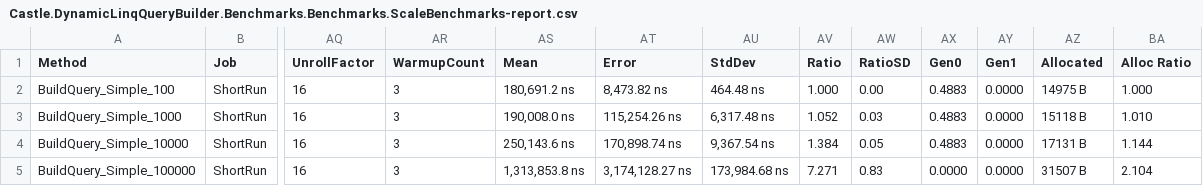
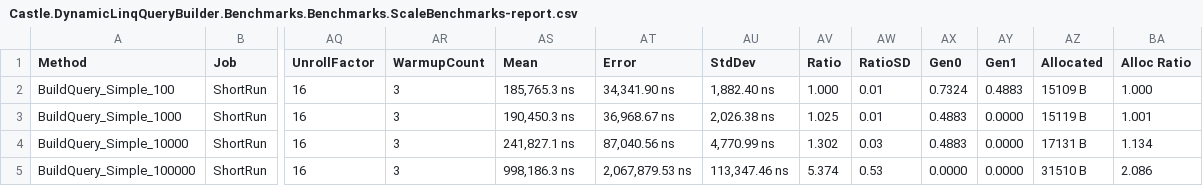
Before and after one commit to tghamm/dynamic-linq-query-builder, a CSV file: Castle.DynamicLinqQueryBuilder.Benchmarks/BenchmarkDotNet.Artifacts/results/Castle.DynamicLinqQueryBuilder.Benchmarks.Benchmarks.ScaleBenchmarks-report.csv, drawn as a sheet; only a part is shown, gaps mark what is left out; the diff covers the shown part only; the diff names each change by its address in the sheet, - before the commit and + after, or states it on an @@ line.

```diff
--- a/Castle.DynamicLinqQueryBuilder.Benchmarks/BenchmarkDotNet.Artifacts/results/Castle.DynamicLinqQueryBuilder.Benchmarks.Benchmarks.ScaleBenchmarks-report.csv
+++ b/Castle.DynamicLinqQueryBuilder.Benchmarks/BenchmarkDotNet.Artifacts/results/Castle.DynamicLinqQueryBuilder.Benchmarks.Benchmarks.ScaleBenchmarks-report.csv
-AS2 (Mean): 180,691.2 ns
+AS2 (Mean): 185,765.3 ns
-AT2 (Error): 8,473.82 ns
+AT2 (Error): 34,341.90 ns
-AU2 (StdDev): 464.48 ns
+AU2 (StdDev): 1,882.40 ns
-AW2 (RatioSD): 0.00
+AW2 (RatioSD): 0.01
-AX2 (Gen0): 0.4883
+AX2 (Gen0): 0.7324
-AY2 (Gen1): 0.0000
+AY2 (Gen1): 0.4883
-AZ2 (Allocated): 14975 B
+AZ2 (Allocated): 15109 B
-AS3 (Mean): 190,008.0 ns
+AS3 (Mean): 190,450.3 ns
-AT3 (Error): 115,254.26 ns
+AT3 (Error): 36,968.67 ns
-AU3 (StdDev): 6,317.48 ns
+AU3 (StdDev): 2,026.38 ns
-AV3 (Ratio): 1.052
+AV3 (Ratio): 1.025
-AW3 (RatioSD): 0.03
+AW3 (RatioSD): 0.01
-AZ3 (Allocated): 15118 B
+AZ3 (Allocated): 15119 B
-BA3 (Alloc Ratio): 1.010
+BA3 (Alloc Ratio): 1.001
-AS4 (Mean): 250,143.6 ns
+AS4 (Mean): 241,827.1 ns
-AT4 (Error): 170,898.74 ns
+AT4 (Error): 87,040.56 ns
-AU4 (StdDev): 9,367.54 ns
+AU4 (StdDev): 4,770.99 ns
-AV4 (Ratio): 1.384
+AV4 (Ratio): 1.302
-AW4 (RatioSD): 0.05
+AW4 (RatioSD): 0.03
-BA4 (Alloc Ratio): 1.144
+BA4 (Alloc Ratio): 1.134
-AS5 (Mean): 1,313,853.8 ns
+AS5 (Mean): 998,186.3 ns
-AT5 (Error): 3,174,128.27 ns
+AT5 (Error): 2,067,879.53 ns
-AU5 (StdDev): 173,984.68 ns
+AU5 (StdDev): 113,347.46 ns
-AV5 (Ratio): 7.271
+AV5 (Ratio): 5.374
-AW5 (RatioSD): 0.83
+AW5 (RatioSD): 0.53
-AZ5 (Allocated): 31507 B
+AZ5 (Allocated): 31510 B
-BA5 (Alloc Ratio): 2.104
+BA5 (Alloc Ratio): 2.086
```
Also changed, not shown: 97 edited cells elsewhere in this file, Castle.DynamicLinqQueryBuilder.Benchmarks/BenchmarkDotNet.Artifacts/results/Castle.DynamicLinqQueryBuilder.Benchmarks.Benchmarks.CachingBenchmarks-report.csv, Castle.DynamicLinqQueryBuilder.Benchmarks/BenchmarkDotNet.Artifacts/results/Castle.DynamicLinqQueryBuilder.Benchmarks.Benchmarks.ExpressionBuildBenchmarks-report.csv, 20 other files.
